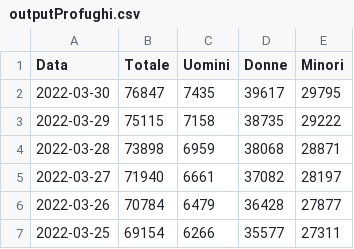
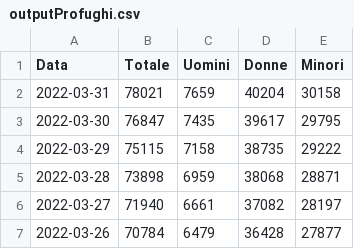
Before and after one commit to vi-enne/codici_utili, a CSV file: profughiUcraina/outputProfughi.csv, drawn as a sheet; only a part is shown; the shorter side is filled out with more unchanged rows; the diff names each change by its address in the sheet, - before the commit and + after, or states it on an @@ line.

Commit message:
Update outputProfughi.csv

```diff
--- a/profughiUcraina/outputProfughi.csv
+++ b/profughiUcraina/outputProfughi.csv
+row 2: 2022-03-31 | 78021 | 7659 | 40204 | 30158
```
